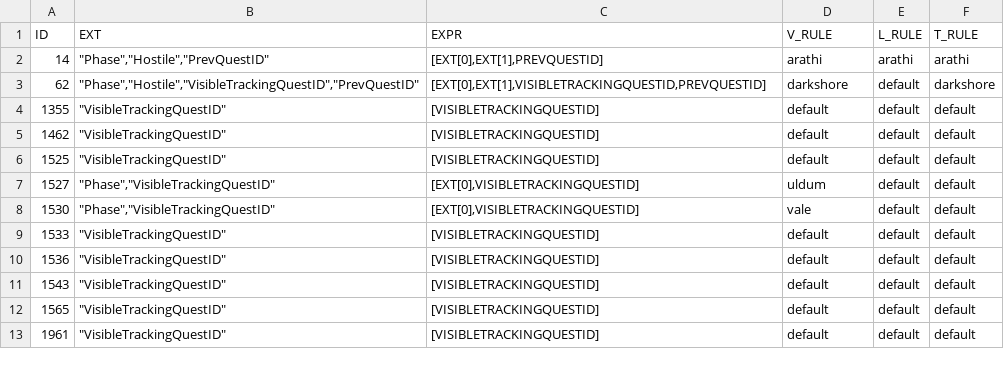
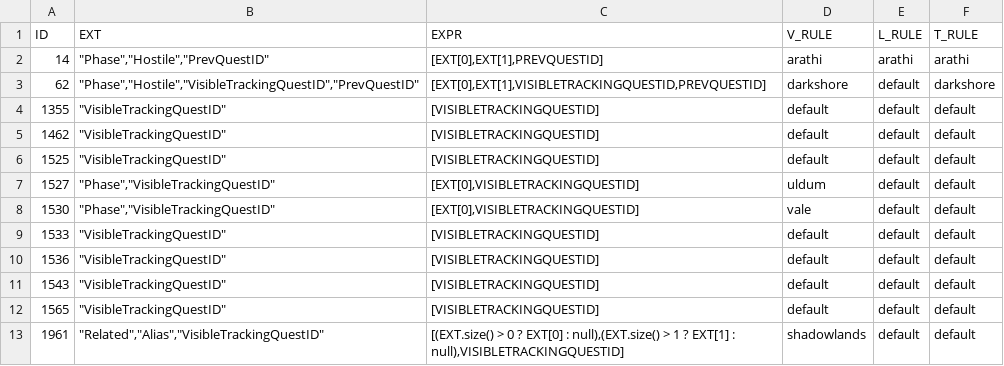
Before and after one commit to TomCats/TomCats-WoW-AddOns, a CSV file: data/retailvignettezones.csv, drawn as a sheet.

Commit message:
Added descriptions to Korthia rares Consolidated Korthia rares to allow for related/aliases

```diff
--- a/data/retailvignettezones.csv
+++ b/data/retailvignettezones.csv
@@ -12,2 +12,2 @@ ID,EXT,EXPR,V_RULE,L_RULE,T_RULE
 1565,"""VisibleTrackingQuestID""",[VISIBLETRACKINGQUESTID],default,default,default
-1961,"""VisibleTrackingQuestID""",[VISIBLETRACKINGQUESTID],default,default,default
+1961,"""Related"",""Alias"",""VisibleTrackingQuestID""","[(EXT.size() > 0 ? EXT[0] : null),(EXT.size() > 1 ? EXT[1] : null),VISIBLETRACKINGQUESTID]",shadowlands,default,default
```
Also changed, not shown: data/retailvignetteinfo.csv, 9 other files.
